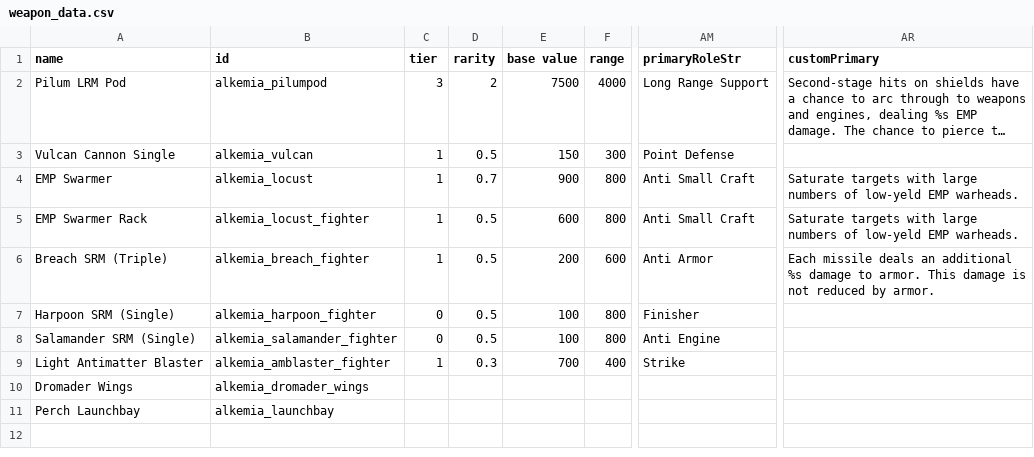
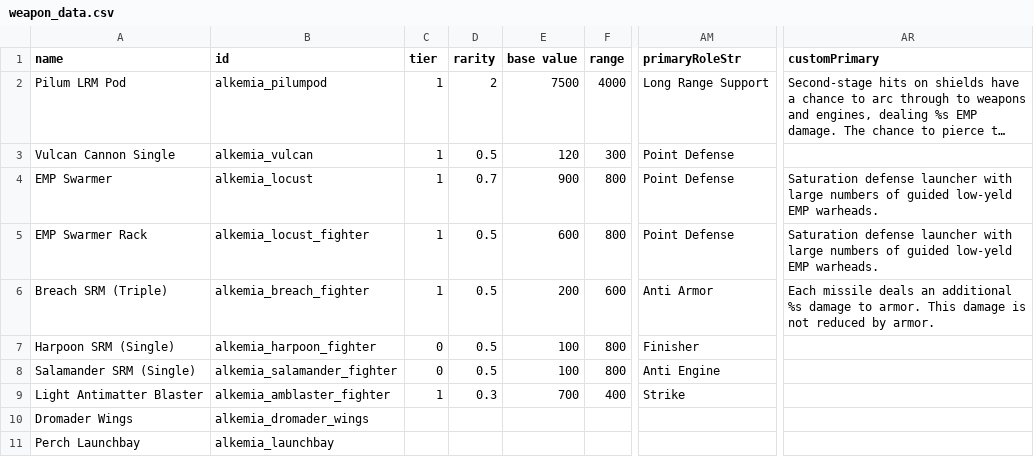
Before and after one commit to AlfredBroda/AlkemiaArmory, a CSV file: data/weapons/weapon_data.csv, drawn as a sheet; only a part is shown, gaps mark what is left out; long unchanged cells end in …; the diff names each change by its address in the sheet, - before the commit and + after, or states it on an @@ line.

```diff
--- a/data/weapons/weapon_data.csv
+++ b/data/weapons/weapon_data.csv
-C2 (tier): 3
+C2 (tier): 1
-E3 (base value): 150
+E3 (base value): 120
-AM4:AM5 (primaryRoleStr): Anti Small Craft
+AM4:AM5 (primaryRoleStr): Point Defense
-AR4:AR5 (customPrimary): Saturate targets with large numbers of low-yeld EMP…
+AR4:AR5 (customPrimary): Saturation defense launcher with large numbers of guided low-yeld EMP…
```
Also changed, not shown: data/hulls/ship_data.csv, data/strings/descriptions.csv, 5 other files.
